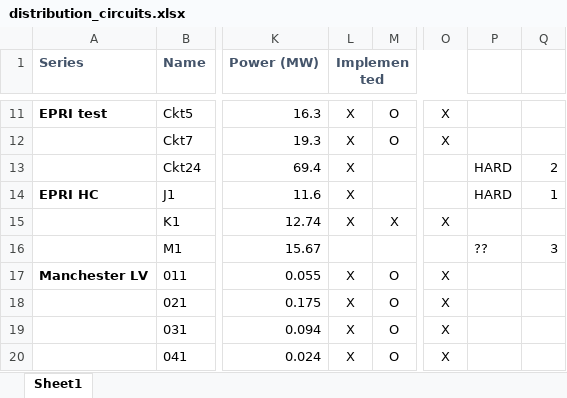
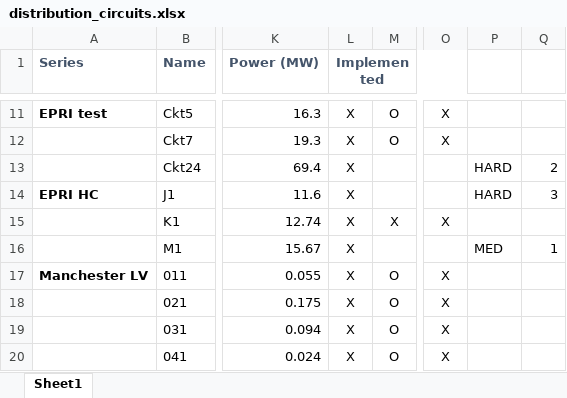
Before and after one commit to Constancellc/epg-psopt, an Excel workbook: ptech18/ieee_tn/distribution_circuits.xlsx, sheet Sheet1, drawn as a sheet; only a part is shown, gaps mark what is left out; values as stored, in another font and other column widths than the file's, no borders; conditional formats not drawn; the diff names each change by its address in the sheet, - before the commit and + after, or states it on an @@ line.

Commit message:
Found the bugger that was causing the linear model to work. It seems that heavy unbalance results in a different result to the single-phase only result. All networks now have working linear models (fixed tap).
Also, some changes for faster checking of linear model validity at the lin/no load points rather than running all cases.

```diff
--- a/ptech18/ieee_tn/distribution_circuits.xlsx (sheet Sheet1)
+++ b/ptech18/ieee_tn/distribution_circuits.xlsx (sheet Sheet1)
-Q14: 1
+Q14: 3
-L16 (Implemented): (empty)
+L16 (Implemented): X
-P16: ??
+P16: MED
-Q16: 3
+Q16: 1
```
Also changed, not shown: 12 other files.
